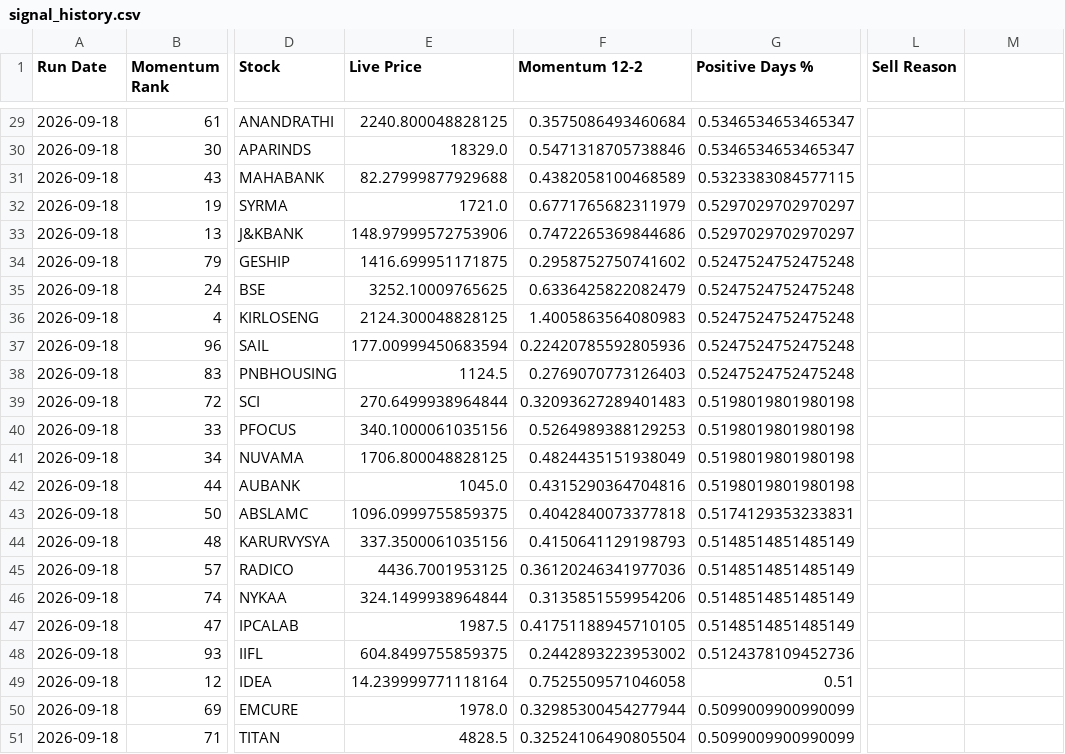
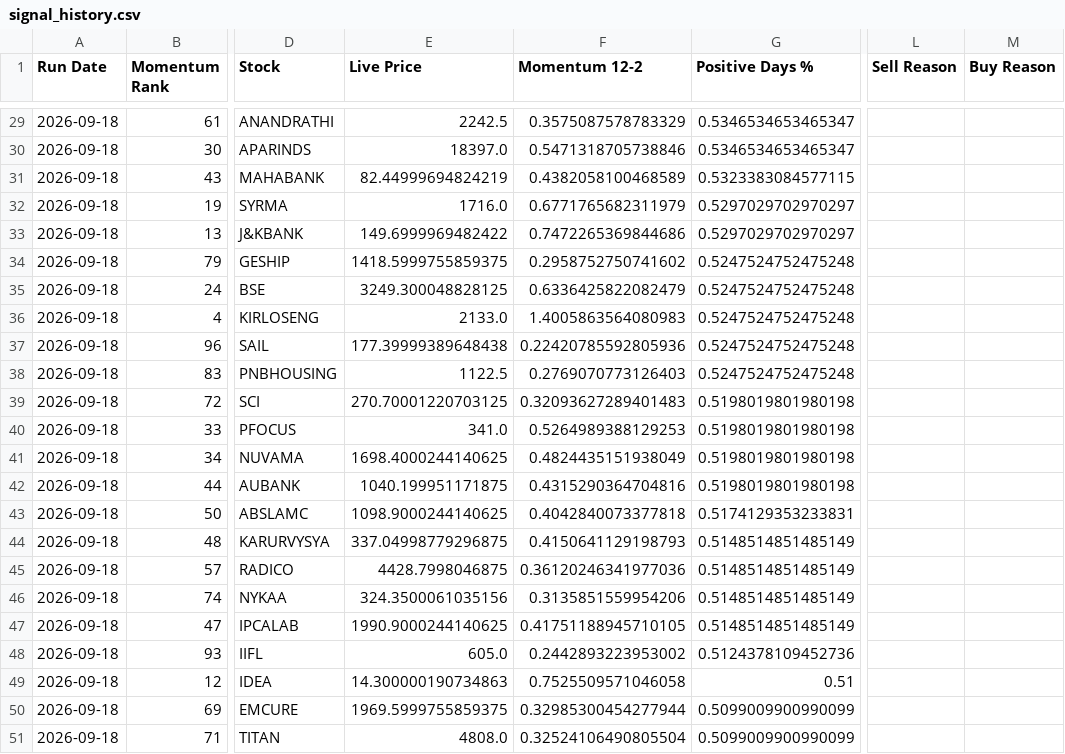
Before and after one commit to balasankar041-lang/moment, a CSV file: signal_history.csv, drawn as a sheet; only a part is shown, gaps mark what is left out; the diff covers the shown part only; the diff names each change by its address in the sheet, - before the commit and + after, or states it on an @@ line.

```diff
--- a/signal_history.csv
+++ b/signal_history.csv
-M1: (empty)
+M1: Buy Reason
-E29 (Live Price): 2240.800048828125
+E29 (Live Price): 2242.5
-F29 (Momentum 12-2): 0.3575086493460684
+F29 (Momentum 12-2): 0.3575087578783329
-E30 (Live Price): 18329.0
+E30 (Live Price): 18397.0
-E31 (Live Price): 82.27999877929688
+E31 (Live Price): 82.44999694824219
-E32 (Live Price): 1721.0
+E32 (Live Price): 1716.0
-E33 (Live Price): 148.97999572753906
+E33 (Live Price): 149.6999969482422
-E34 (Live Price): 1416.699951171875
+E34 (Live Price): 1418.5999755859375
-E35 (Live Price): 3252.10009765625
+E35 (Live Price): 3249.300048828125
-E36 (Live Price): 2124.300048828125
+E36 (Live Price): 2133.0
-E37 (Live Price): 177.00999450683594
+E37 (Live Price): 177.39999389648438
-E38 (Live Price): 1124.5
+E38 (Live Price): 1122.5
-E39 (Live Price): 270.6499938964844
+E39 (Live Price): 270.70001220703125
-E40 (Live Price): 340.1000061035156
+E40 (Live Price): 341.0
-E41 (Live Price): 1706.800048828125
+E41 (Live Price): 1698.4000244140625
-E42 (Live Price): 1045.0
+E42 (Live Price): 1040.199951171875
-E43 (Live Price): 1096.0999755859375
+E43 (Live Price): 1098.9000244140625
-E44 (Live Price): 337.3500061035156
+E44 (Live Price): 337.04998779296875
-E45 (Live Price): 4436.7001953125
+E45 (Live Price): 4428.7998046875
-E46 (Live Price): 324.1499938964844
+E46 (Live Price): 324.3500061035156
-E47 (Live Price): 1987.5
+E47 (Live Price): 1990.9000244140625
-E48 (Live Price): 604.8499755859375
+E48 (Live Price): 605.0
-E49 (Live Price): 14.239999771118164
+E49 (Live Price): 14.300000190734863
-E50 (Live Price): 1978.0
+E50 (Live Price): 1969.5999755859375
-E51 (Live Price): 4828.5
+E51 (Live Price): 4808.0
```
Also changed, not shown: 27 edited cells elsewhere in this file.
